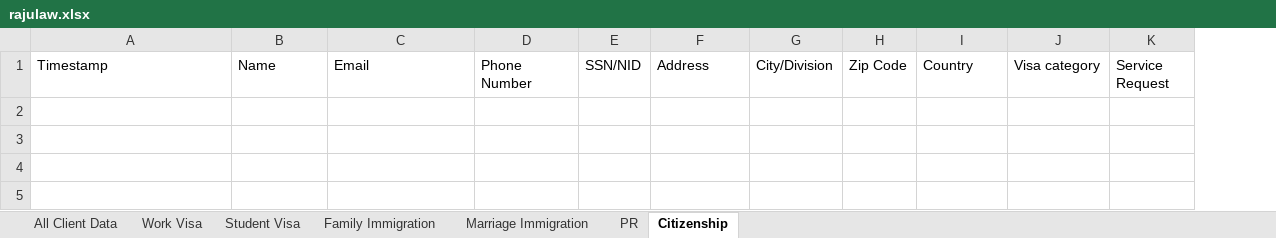
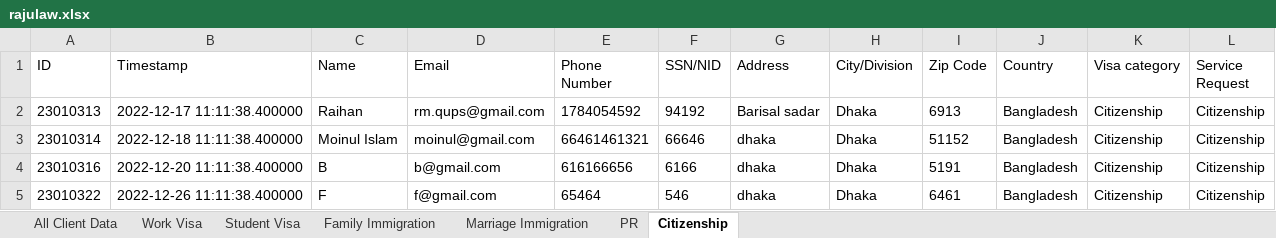
Before and after one commit to raihanmondolbd/Data-Handle-From-Excel-With-Python, an Excel workbook: rajulaw.xlsx, sheet Citizenship, drawn as a sheet; values as stored, in another font and other column widths than the file's, no borders; the diff names each change by its address in the sheet, - before the commit and + after, or states it on an @@ line.

```diff
--- a/rajulaw.xlsx (sheet Citizenship)
+++ b/rajulaw.xlsx (sheet Citizenship)
+column A (ID), empty
+row 2: 23010313 | 2022-12-17 11:11:38.400000 | Raihan | rm.qups@gmail.com | 1784054592 | 94192 | Barisal sadar | Dhaka | 6913 | Bangladesh | Citizenship | Citizenship
+row 3: 23010314 | 2022-12-18 11:11:38.400000 | Moinul Islam | moinul@gmail.com | 66461461321 | 66646 | dhaka | Dhaka | 51152 | Bangladesh | Citizenship | Citizenship
+row 4: 23010316 | 2022-12-20 11:11:38.400000 | B | b@gmail.com | 616166656 | 6166 | dhaka | Dhaka | 5191 | Bangladesh | Citizenship | Citizenship
+row 5: 23010322 | 2022-12-26 11:11:38.400000 | F | f@gmail.com | 65464 | 546 | dhaka | Dhaka | 6461 | Bangladesh | Citizenship | Citizenship
```
Also changed, not shown: sheet All Client Data, sheet Family Immigration, sheet PR, sheet Work Visa, sheet Marriage Immigration, sheet Student Visa, 1 other file.
